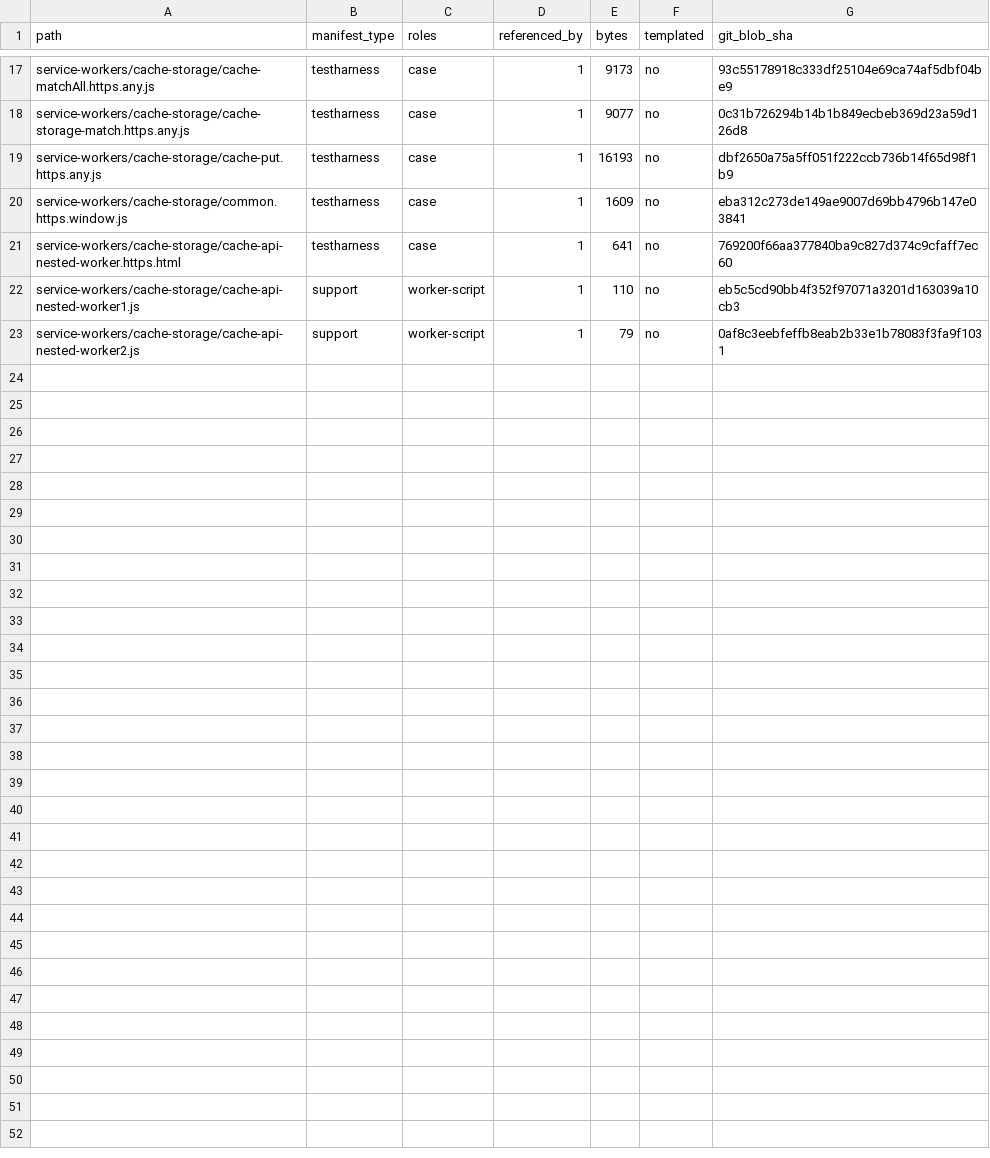
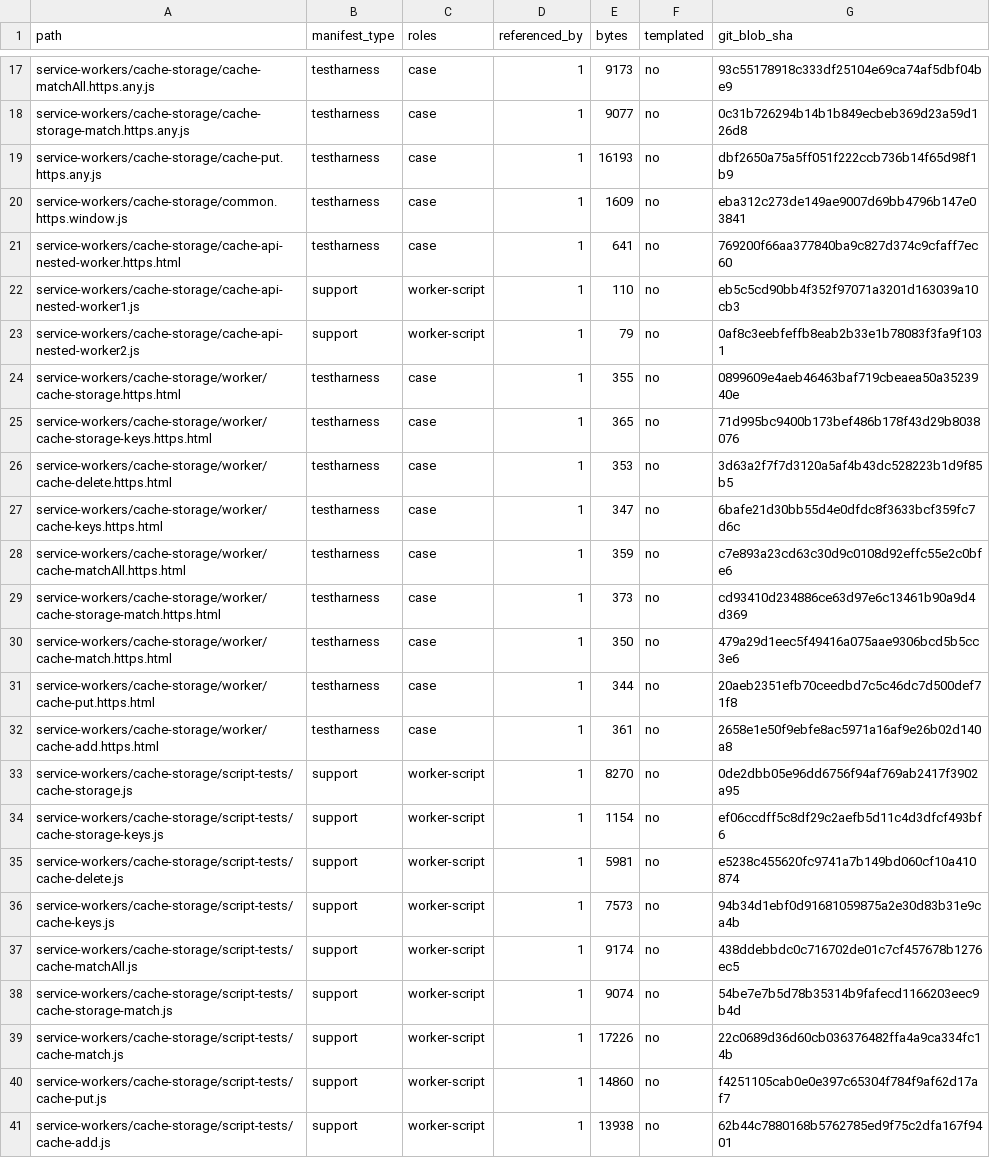
Before and after one commit to leizongmin/ZeroWeb, a TSV file: docs/goal/storage-cache-api/evidence/2026-08-22-cache-storage-window-assets.tsv, drawn as a sheet; only a part is shown, gaps mark what is left out.

Commit message:
Expand CacheStorage worker WPT coverage

```diff
--- a/docs/goal/storage-cache-api/evidence/2026-08-22-cache-storage-window-assets.tsv
+++ b/docs/goal/storage-cache-api/evidence/2026-08-22-cache-storage-window-assets.tsv
@@ -23 +23,19 @@ service-workers/cache-storage/cache-api-nested-worker1.js	support	worker-script
 service-workers/cache-storage/cache-api-nested-worker2.js	support	worker-script	1	79	no	0af8c3eebfeffb8eab2b33e1b78083f3fa9f1031
+service-workers/cache-storage/worker/cache-storage.https.html	testharness	case	1	355	no	0899609e4aeb46463baf719cbeaea50a3523940e
+service-workers/cache-storage/worker/cache-storage-keys.https.html	testharness	case	1	365	no	71d995bc9400b173bef486b178f43d29b8038076
+service-workers/cache-storage/worker/cache-delete.https.html	testharness	case	1	353	no	3d63a2f7f7d3120a5af4b43dc528223b1d9f85b5
+service-workers/cache-storage/worker/cache-keys.https.html	testharness	case	1	347	no	6bafe21d30bb55d4e0dfdc8f3633bcf359fc7d6c
+service-workers/cache-storage/worker/cache-matchAll.https.html	testharness	case	1	359	no	c7e893a23cd63c30d9c0108d92effc55e2c0bfe6
+service-workers/cache-storage/worker/cache-storage-match.https.html	testharness	case	1	373	no	cd93410d234886ce63d97e6c13461b90a9d4d369
+service-workers/cache-storage/worker/cache-match.https.html	testharness	case	1	350	no	479a29d1eec5f49416a075aae9306bcd5b5cc3e6
+service-workers/cache-storage/worker/cache-put.https.html	testharness	case	1	344	no	20aeb2351efb70ceedbd7c5c46dc7d500def71f8
+service-workers/cache-storage/worker/cache-add.https.html	testharness	case	1	361	no	2658e1e50f9ebfe8ac5971a16af9e26b02d140a8
+service-workers/cache-storage/script-tests/cache-storage.js	support	worker-script	1	8270	no	0de2dbb05e96dd6756f94af769ab2417f3902a95
+service-workers/cache-storage/script-tests/cache-storage-keys.js	support	worker-script	1	1154	no	ef06ccdff5c8df29c2aefb5d11c4d3dfcf493bf6
+service-workers/cache-storage/script-tests/cache-delete.js	support	worker-script	1	5981	no	e5238c455620fc9741a7b149bd060cf10a410874
+service-workers/cache-storage/script-tests/cache-keys.js	support	worker-script	1	7573	no	94b34d1ebf0d91681059875a2e30d83b31e9ca4b
+service-workers/cache-storage/script-tests/cache-matchAll.js	support	worker-script	1	9174	no	438ddebbdc0c716702de01c7cf457678b1276ec5
+service-workers/cache-storage/script-tests/cache-storage-match.js	support	worker-script	1	9074	no	54be7e7b5d78b35314b9fafecd1166203eec9b4d
+service-workers/cache-storage/script-tests/cache-match.js	support	worker-script	1	17226	no	22c0689d36d60cb036376482ffa4a9ca334fc14b
+service-workers/cache-storage/script-tests/cache-put.js	support	worker-script	1	14860	no	f4251105cab0e0e397c65304f784f9af62d17af7
+service-workers/cache-storage/script-tests/cache-add.js	support	worker-script	1	13938	no	62b44c7880168b5762785ed9f75c2dfa167f9401
```
Also changed, not shown: 10 other files.
